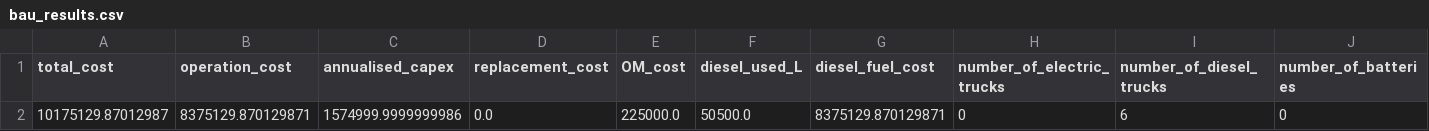
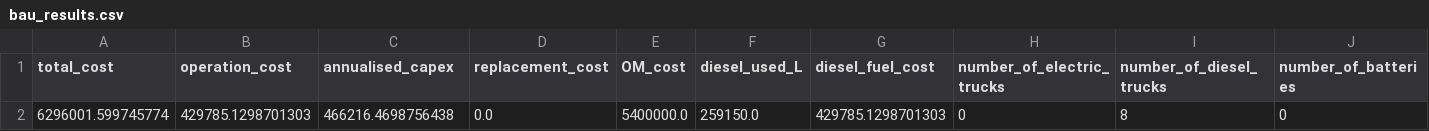
Before and after one commit to dflypas/ENGN4300-Electric-Trucks-, a CSV file: Optimisation Model/Results/bau_results.csv, drawn as a sheet; only a part is shown; removed rows and columns are numbered as before the commit, all else as after; rows hold the shown columns only; the diff names each change by its address in the sheet, - before the commit and + after, or states it on an @@ line.

```diff
--- a/Optimisation Model/Results/bau_results.csv
+++ b/Optimisation Model/Results/bau_results.csv
-row 2: 10175129.87012987 | 8375129.870129871 | 1574999.9999999986 | 0.0 | 225000.0 | 50500.0 | 8375129.870129871 | 0 | 6 | 0
+row 2: 6296001.599745774 | 429785.1298701303 | 466216.4698756438 | 0.0 | 5400000.0 | 259150.0 | 429785.1298701303 | 0 | 8 | 0
```
Also changed, not shown: Optimisation Model/input_data.csv, 3 other files.
